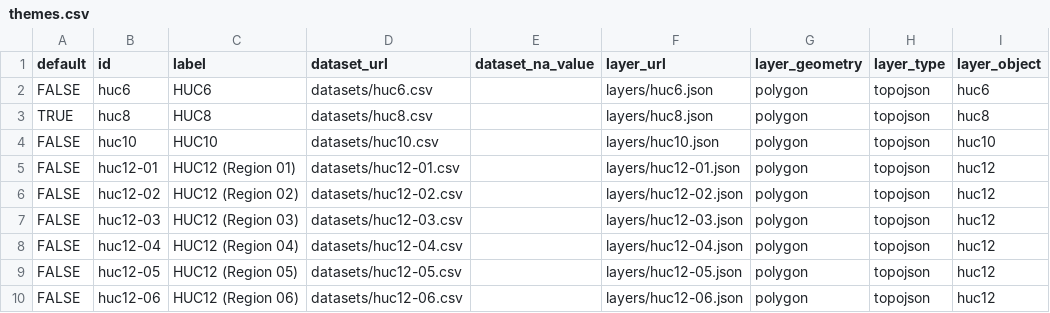
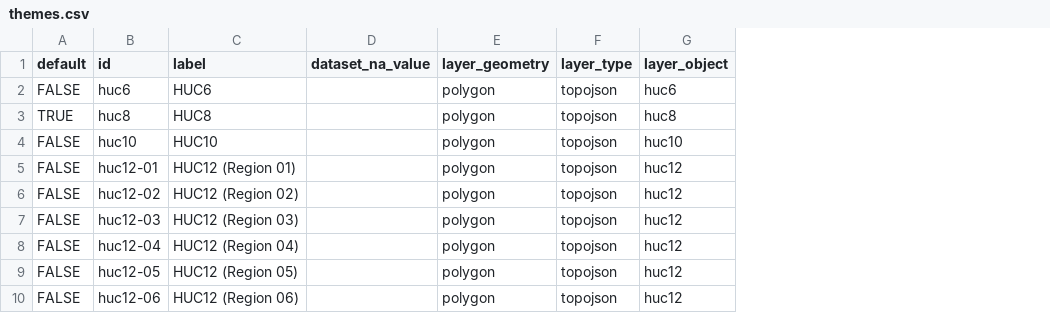
Before and after one commit to walkerjeffd/ice-northeast, a CSV file: scripts/r/themes.csv, drawn as a sheet; only a part is shown; the diff names each change by its address in the sheet, - before the commit and + after, or states it on an @@ line.

Commit message:
reorganize data files, update bto version

```diff
--- a/scripts/r/themes.csv
+++ b/scripts/r/themes.csv
-column D (dataset_url), rows 2-10: datasets/huc6.csv | datasets/huc8.csv | datasets/huc10.csv | datasets/huc12-01.csv | datasets/huc12-02.csv | datasets/huc12-03.csv | datasets/huc12-04.csv | datasets/huc12-05.csv | datasets/huc12-06.csv
-column F (layer_url), rows 2-10: layers/huc6.json | layers/huc8.json | layers/huc10.json | layers/huc12-01.json | layers/huc12-02.json | layers/huc12-03.json | layers/huc12-04.json | layers/huc12-05.json | layers/huc12-06.json
```
Also changed, not shown: 6 other files.
